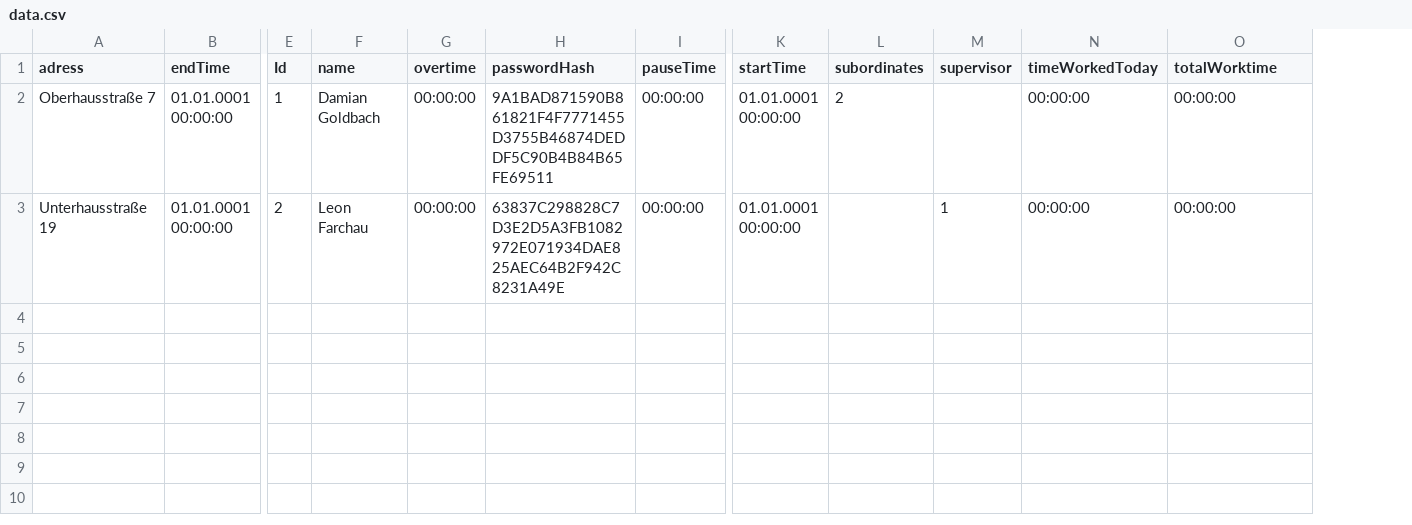
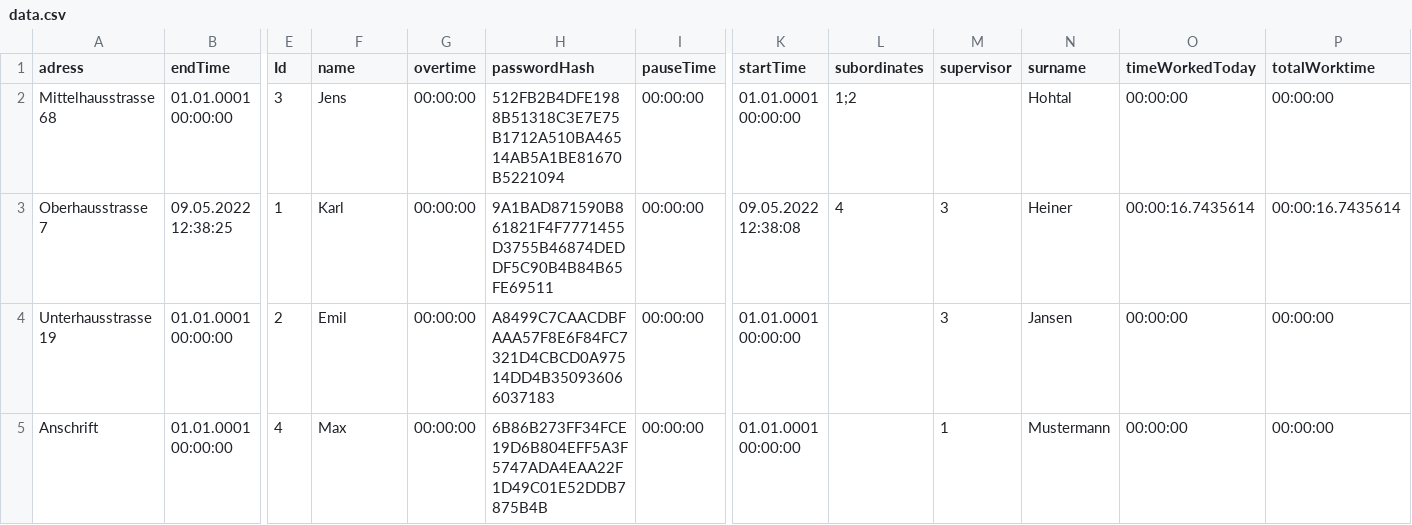
Before and after one commit to leon2225/Mitarbeiterverwaltung, a CSV file: Mitarbeiterverwaltung/data.csv, drawn as a sheet; only a part is shown, gaps mark what is left out; addresses are those after the commit; rows hold the shown columns only; the diff names each change by its address in the sheet, - before the commit and + after, or states it on an @@ line.

```diff
--- a/Mitarbeiterverwaltung/data.csv
+++ b/Mitarbeiterverwaltung/data.csv
+column N (surname), rows 3-4: Heiner | Jansen
+row 2: Mittelhausstrasse 68 | 01.01.0001 00:00:00 | 3 | Jens | 00:00:00 | 512FB2B4DFE1988B51318C3E7E75B1712A510BA46514AB5A1BE81670B5221094 | 00:00:00 | 01.01.0001 00:00:00 | 1;2 |  | Hohtal | 00:00:00 | 00:00:00
-A3 (adress): Oberhausstraße 7
+A3 (adress): Oberhausstrasse 7
-B3 (endTime): 01.01.0001 00:00:00
+B3 (endTime): 09.05.2022 12:38:25
-F3 (name): Damian Goldbach
+F3 (name): Karl
-K3 (startTime): 01.01.0001 00:00:00
+K3 (startTime): 09.05.2022 12:38:08
-L3 (subordinates): 2
+L3 (subordinates): 4
-M3 (supervisor): (empty)
+M3 (supervisor): 3
-O3 (timeWorkedToday): 00:00:00
+O3 (timeWorkedToday): 00:00:16.7435614
-P3 (totalWorktime): 00:00:00
+P3 (totalWorktime): 00:00:16.7435614
-A4 (adress): Unterhausstraße 19
+A4 (adress): Unterhausstrasse 19
-F4 (name): Leon Farchau
+F4 (name): Emil
-H4 (passwordHash): 63837C298828C7D3E2D5A3FB1082972E071934DAE825AEC64B2F942C8231A49E
+H4 (passwordHash): A8499C7CAACDBFAAA57F8E6F84FC7321D4CBCD0A97514DD4B350936066037183
-M4 (supervisor): 1
+M4 (supervisor): 3
+row 5: Anschrift | 01.01.0001 00:00:00 | 4 | Max | 00:00:00 | 6B86B273FF34FCE19D6B804EFF5A3F5747ADA4EAA22F1D49C01E52DDB7875B4B | 00:00:00 | 01.01.0001 00:00:00 |  | 1 | Mustermann | 00:00:00 | 00:00:00
```
Also changed, not shown: 9 other files.
